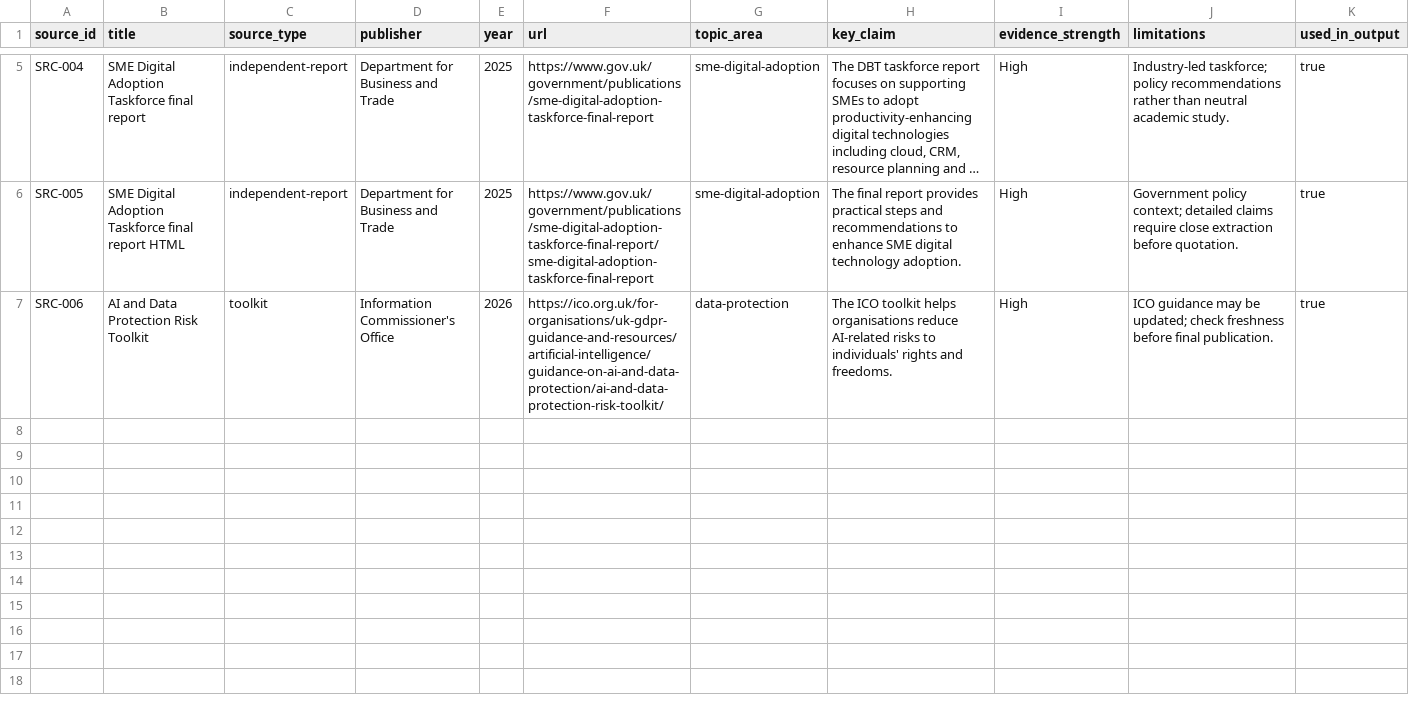
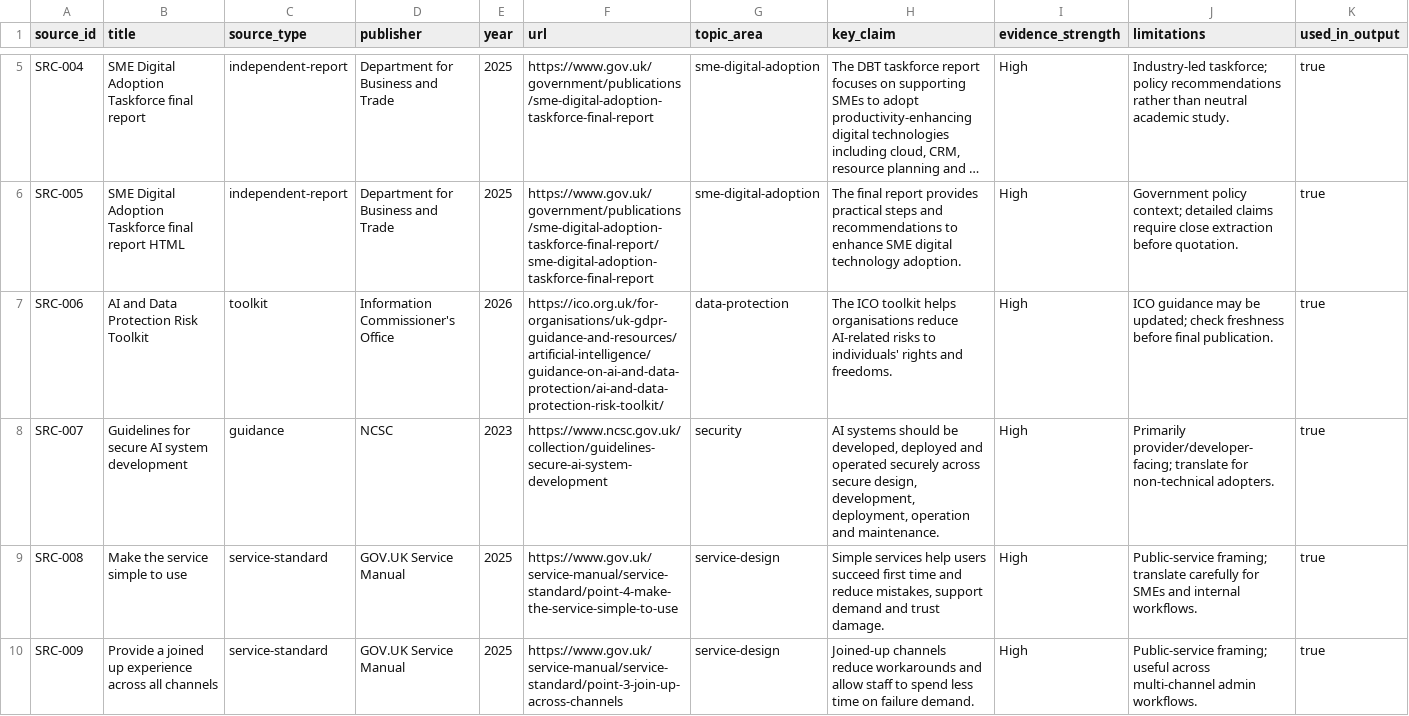
Before and after one commit to MarkHay1011/evidence-to-action-admin-burden, a CSV file: evidence-register.csv, drawn as a sheet; only a part is shown, gaps mark what is left out; long unchanged cells end in …; rows hold the shown columns only; the diff covers the shown part only; the diff names each change by its address in the sheet, - before the commit and + after, or states it on an @@ line.

Commit message:
Add service design and simplification evidence sources

```diff
--- a/evidence-register.csv
+++ b/evidence-register.csv
+row 8: SRC-007 | Guidelines for secure AI system development | guidance | NCSC | 2023 | https://www.ncsc.gov.uk/collection/guidelines-secure-ai-system-development | security | AI systems should be developed, deployed and operated securely across secure design, development, deployment, operation and maintenance. | High | Primarily provider/developer-facing; translate for non-technical adopters. | true
+row 9: SRC-008 | Make the service simple to use | service-standard | GOV.UK Service Manual | 2025 | https://www.gov.uk/service-manual/service-standard/point-4-make-the-service-simple-to-use | service-design | Simple services help users succeed first time and reduce mistakes, support demand and trust damage. | High | Public-service framing; translate carefully for SMEs and internal workflows. | true
+row 10: SRC-009 | Provide a joined up experience across all channels | service-standard | GOV.UK Service Manual | 2025 | https://www.gov.uk/service-manual/service-standard/point-3-join-up-across-channels | service-design | Joined-up channels reduce workarounds and allow staff to spend less time on failure demand. | High | Public-service framing; useful across multi-channel admin workflows. | true
```
Also changed, not shown: 3 added rows elsewhere in this file.
